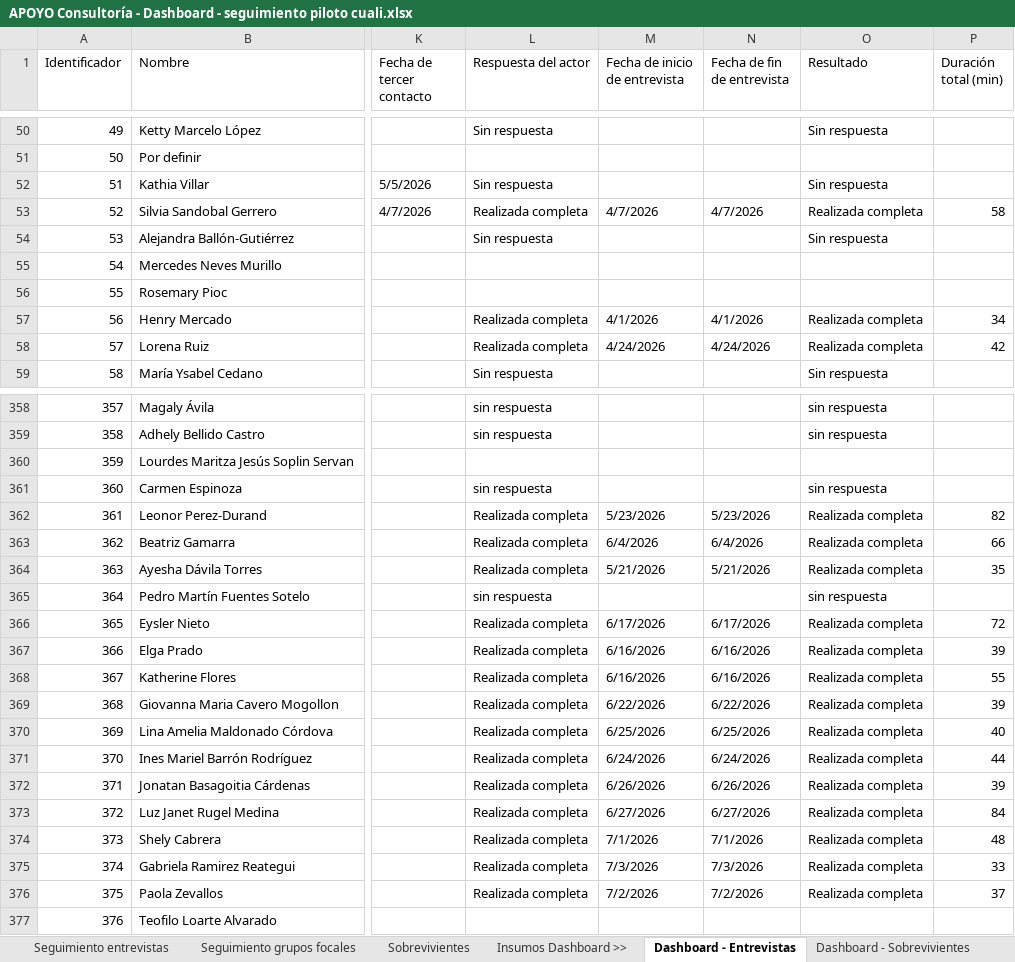
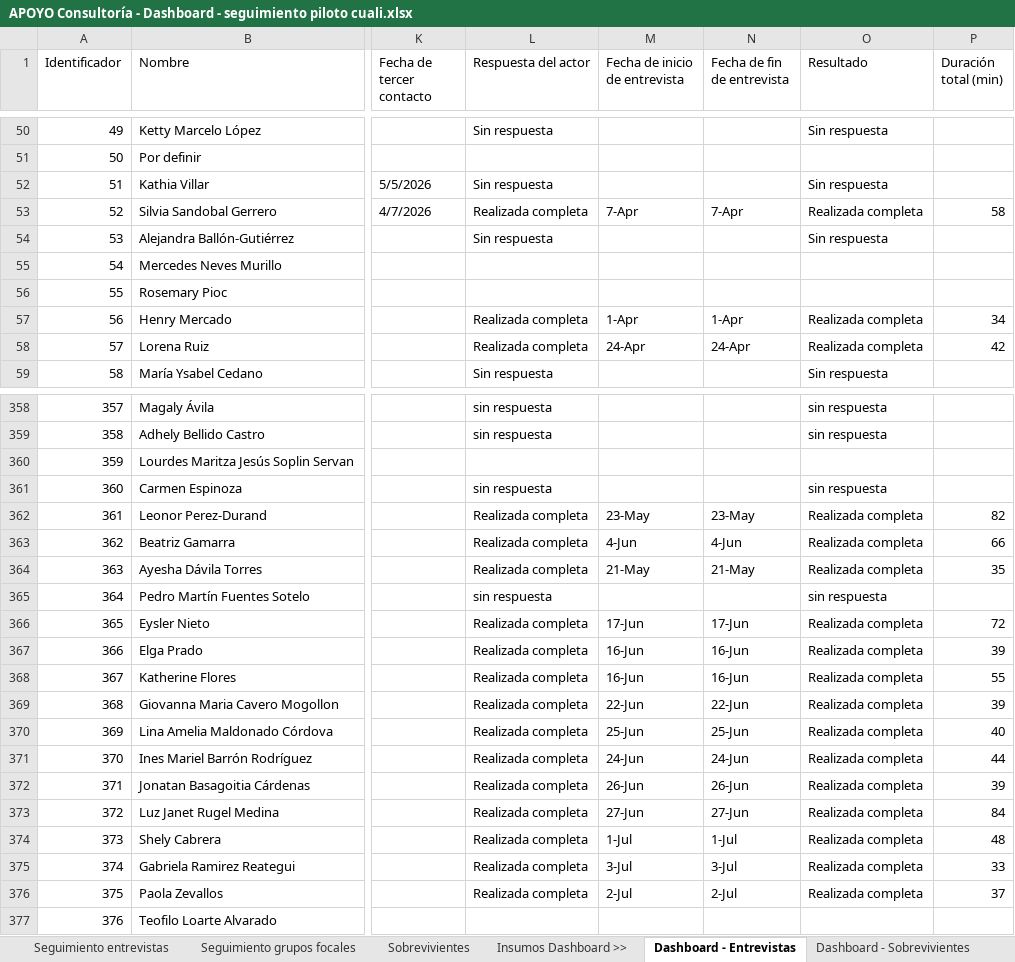
Before and after one commit to apmoncadaa-spec/dashboard-seguimiento-ijm, an Excel workbook: data/APOYO Consultoría - Dashboard - seguimiento piloto cuali.xlsx, sheet Dashboard - Entrevistas, drawn as a sheet; only a part is shown, gaps mark what is left out; values as stored, in another font and other column widths than the file's, no cell formats; the diff covers the shown part only; the diff names each change by its address in the sheet, - before the commit and + after, or states it on an @@ line.

```diff
--- a/data/APOYO Consultoría - Dashboard - seguimiento piloto cuali.xlsx (sheet Dashboard - Entrevistas)
+++ b/data/APOYO Consultoría - Dashboard - seguimiento piloto cuali.xlsx (sheet Dashboard - Entrevistas)
-M53 (Fecha de inicio de entrevista): 4/7/2026
+M53 (Fecha de inicio de entrevista): 7-Apr
-N53 (Fecha de fin de entrevista): 4/7/2026
+N53 (Fecha de fin de entrevista): 7-Apr
-M57 (Fecha de inicio de entrevista): 4/1/2026
+M57 (Fecha de inicio de entrevista): 1-Apr
-N57 (Fecha de fin de entrevista): 4/1/2026
+N57 (Fecha de fin de entrevista): 1-Apr
-M58 (Fecha de inicio de entrevista): 4/24/2026
+M58 (Fecha de inicio de entrevista): 24-Apr
-N58 (Fecha de fin de entrevista): 4/24/2026
+N58 (Fecha de fin de entrevista): 24-Apr
-M362 (Fecha de inicio de entrevista): 5/23/2026
+M362 (Fecha de inicio de entrevista): 23-May
-N362 (Fecha de fin de entrevista): 5/23/2026
+N362 (Fecha de fin de entrevista): 23-May
-M363 (Fecha de inicio de entrevista): 6/4/2026
+M363 (Fecha de inicio de entrevista): 4-Jun
-N363 (Fecha de fin de entrevista): 6/4/2026
+N363 (Fecha de fin de entrevista): 4-Jun
-M364 (Fecha de inicio de entrevista): 5/21/2026
+M364 (Fecha de inicio de entrevista): 21-May
-N364 (Fecha de fin de entrevista): 5/21/2026
+N364 (Fecha de fin de entrevista): 21-May
-M366 (Fecha de inicio de entrevista): 6/17/2026
+M366 (Fecha de inicio de entrevista): 17-Jun
-N366 (Fecha de fin de entrevista): 6/17/2026
+N366 (Fecha de fin de entrevista): 17-Jun
-M367:M368 (Fecha de inicio de entrevista): 6/16/2026
+M367:M368 (Fecha de inicio de entrevista): 16-Jun
-N367:N368 (Fecha de fin de entrevista): 6/16/2026
+N367:N368 (Fecha de fin de entrevista): 16-Jun
-M369 (Fecha de inicio de entrevista): 6/22/2026
+M369 (Fecha de inicio de entrevista): 22-Jun
-N369 (Fecha de fin de entrevista): 6/22/2026
+N369 (Fecha de fin de entrevista): 22-Jun
-M370 (Fecha de inicio de entrevista): 6/25/2026
+M370 (Fecha de inicio de entrevista): 25-Jun
-N370 (Fecha de fin de entrevista): 6/25/2026
+N370 (Fecha de fin de entrevista): 25-Jun
-M371 (Fecha de inicio de entrevista): 6/24/2026
+M371 (Fecha de inicio de entrevista): 24-Jun
-N371 (Fecha de fin de entrevista): 6/24/2026
+N371 (Fecha de fin de entrevista): 24-Jun
-M372 (Fecha de inicio de entrevista): 6/26/2026
+M372 (Fecha de inicio de entrevista): 26-Jun
-N372 (Fecha de fin de entrevista): 6/26/2026
+N372 (Fecha de fin de entrevista): 26-Jun
-M373 (Fecha de inicio de entrevista): 6/27/2026
+M373 (Fecha de inicio de entrevista): 27-Jun
-N373 (Fecha de fin de entrevista): 6/27/2026
+N373 (Fecha de fin de entrevista): 27-Jun
-M374 (Fecha de inicio de entrevista): 7/1/2026
+M374 (Fecha de inicio de entrevista): 1-Jul
-N374 (Fecha de fin de entrevista): 7/1/2026
+N374 (Fecha de fin de entrevista): 1-Jul
-M375 (Fecha de inicio de entrevista): 7/3/2026
+M375 (Fecha de inicio de entrevista): 3-Jul
-N375 (Fecha de fin de entrevista): 7/3/2026
+N375 (Fecha de fin de entrevista): 3-Jul
-M376 (Fecha de inicio de entrevista): 7/2/2026
+M376 (Fecha de inicio de entrevista): 2-Jul
-N376 (Fecha de fin de entrevista): 7/2/2026
+N376 (Fecha de fin de entrevista): 2-Jul
```
Also changed, not shown: 77 edited cells elsewhere in this sheet, sheet Dashboard - Sobrevivientes, sheet Sobrevivientes, cell formats.
